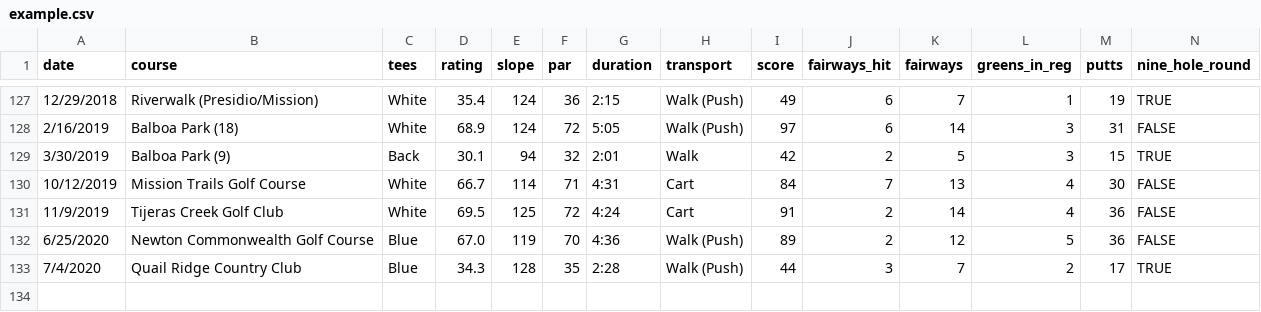
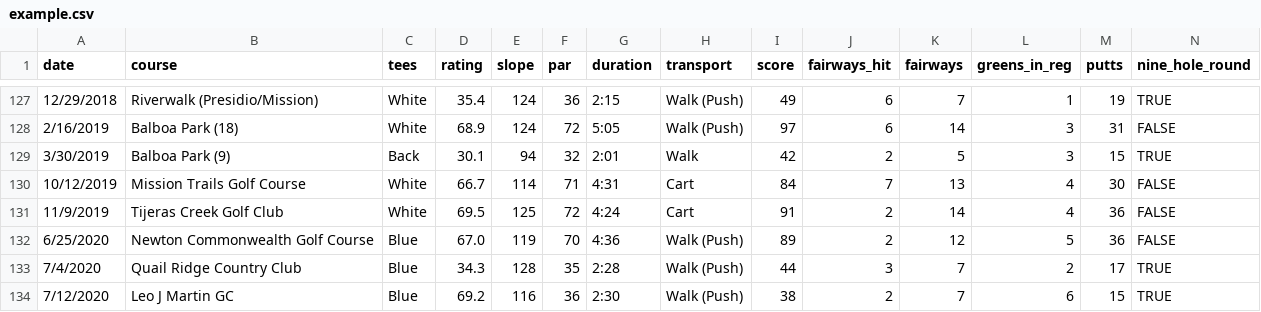
Before and after one commit to TK2575/GolfHandicapTracker, a CSV file: data/example.csv, drawn as a sheet; only a part is shown, gaps mark what is left out.

Commit message:
Update example.csv
Add 7/12/20 round to example data

```diff
--- a/data/example.csv
+++ b/data/example.csv
@@ -133 +133,2 @@ date,course,tees,rating,slope,par,duration,transport,score,fairways_hit,fairways
 7/4/2020,Quail Ridge Country Club,Blue,34.3,128,35,2:28,Walk (Push),44,3,7,2,17,TRUE
+7/12/2020,Leo J Martin GC,Blue,69.2,116,36,2:30,Walk (Push),38,2,7,6,15,TRUE
```
